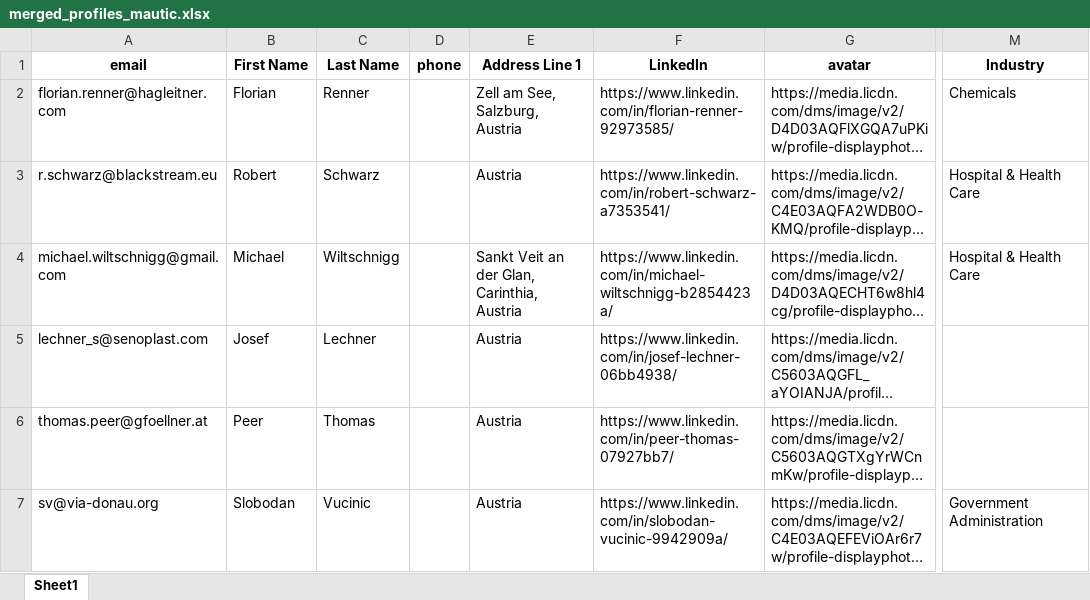
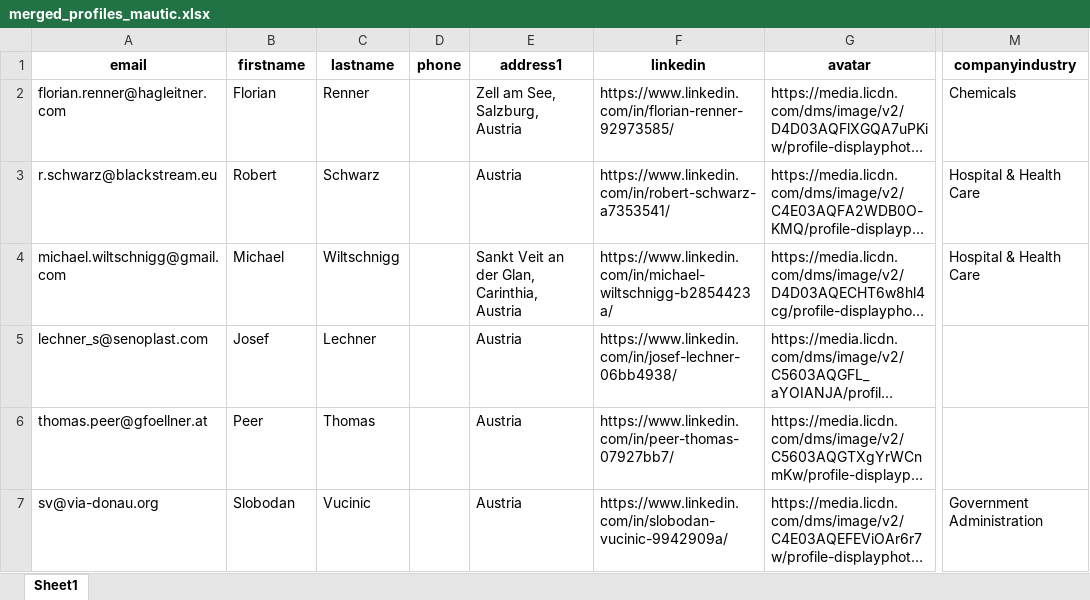
Before and after one commit to nik879/merger, an Excel workbook: merged_profiles_mautic.xlsx, sheet Sheet1, drawn as a sheet; only a part is shown, gaps mark what is left out; long unchanged cells end in …; values as stored, in another font and other column widths than the file's, no borders; the diff names each change by its address in the sheet, - before the commit and + after, or states it on an @@ line.

Commit message:
fix(company name is a required field in mautic)

```diff
--- a/merged_profiles_mautic.xlsx (sheet Sheet1)
+++ b/merged_profiles_mautic.xlsx (sheet Sheet1)
-B1: First Name
+B1: firstname
-C1: Last Name
+C1: lastname
-E1: Address Line 1
+E1: address1
-F1: LinkedIn
+F1: linkedin
-M1: Industry
+M1: companyindustry
```
Also changed, not shown: 2 other files.
